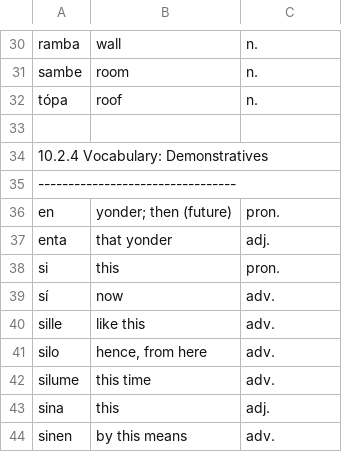
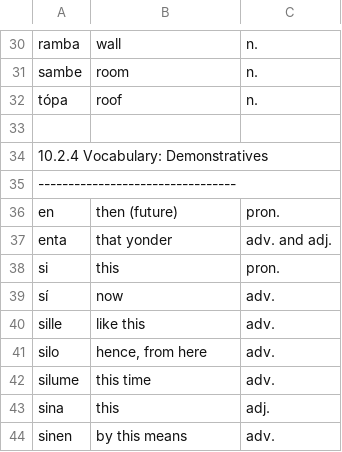
Before and after one commit to ghchinoy/eldamo, a CSV file: src/main/webapp/intro-quenya/memrise/eldamo-memrise-10.csv, drawn as a sheet; only a part is shown, gaps mark what is left out.

```diff
--- a/src/main/webapp/intro-quenya/memrise/eldamo-memrise-10.csv
+++ b/src/main/webapp/intro-quenya/memrise/eldamo-memrise-10.csv
@@ -35,4 +35,4 @@ tópa	roof	n.
 ---------------------------------
-en	yonder; then (future)	pron.
-enta	that yonder	adj.
+en	then (future)	pron.
+enta	that yonder	adv. and adj.
 si	this	pron.
```
Also changed, not shown: src/main/webapp/intro-quenya/memrise/eldamo-memrise-08.csv, 18 other files.
